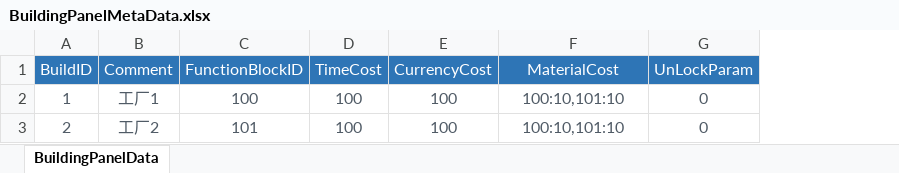
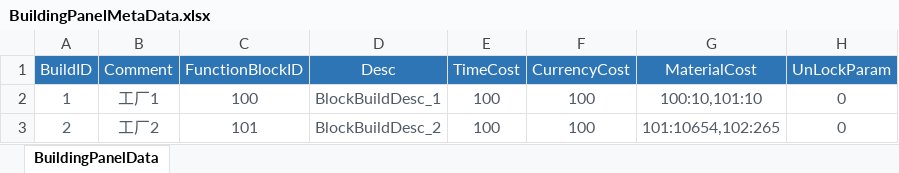
Before and after one commit to EpicProj/RPG, an Excel workbook: GameMaster/RPGTale/Data/Data_Excel/BuildingPanelMetaData.xlsx, sheet BuildingPanelData, drawn as a sheet; values as stored, in another font and other column widths than the file's, no borders; addresses are those after the commit; the diff names each change by its address in the sheet, - before the commit and + after, or states it on an @@ line.

```diff
--- a/GameMaster/RPGTale/Data/Data_Excel/BuildingPanelMetaData.xlsx (sheet BuildingPanelData)
+++ b/GameMaster/RPGTale/Data/Data_Excel/BuildingPanelMetaData.xlsx (sheet BuildingPanelData)
+column D (Desc), rows 2-3: BlockBuildDesc_1 | BlockBuildDesc_2
-G3 (MaterialCost): 100:10,101:10
+G3 (MaterialCost): 101:10654,102:265
```
Also changed, not shown: GameMaster/GameDesign/进度.xlsx, 37 other files.
